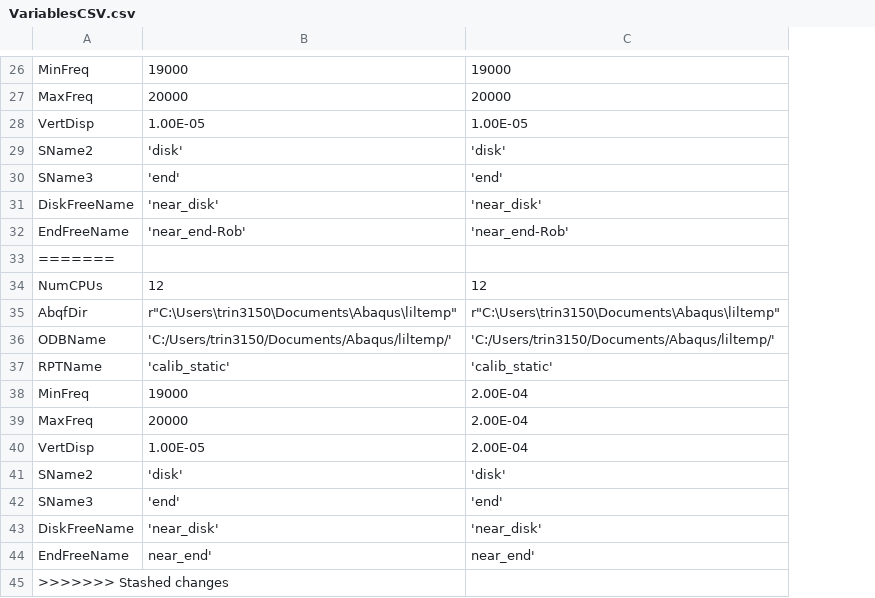
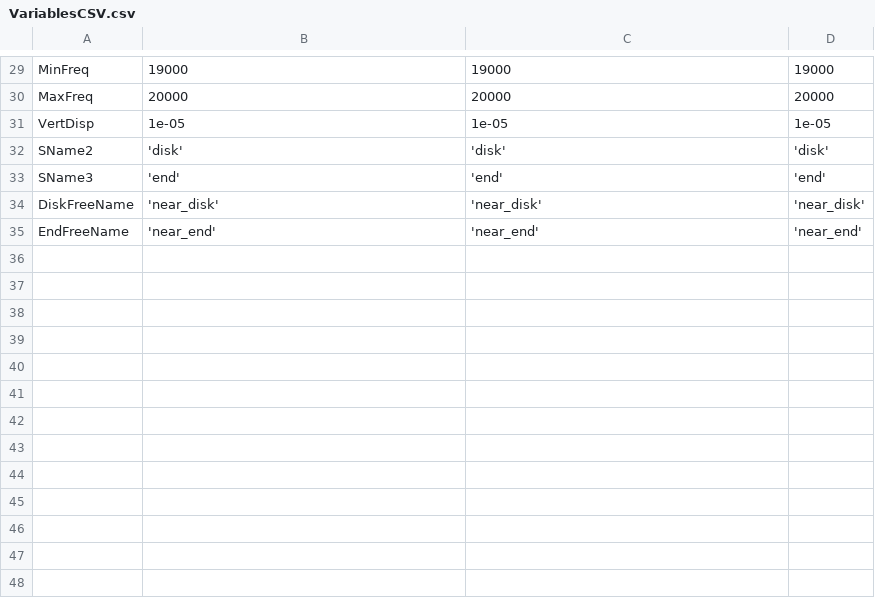
Before and after one commit to RoryRose/Meso-scale-Cantilevers-Abaqus-Automation, a CSV file: VariablesCSV.csv, drawn as a sheet; only a part is shown, gaps mark what is left out; removed rows and columns are numbered as before the commit, all else as after; the diff covers the shown part only; the diff names each change by its address in the sheet, - before the commit and + after, or states it on an @@ line.

Commit message:
Started documentation Word and improved Matlab code

```diff
--- a/VariablesCSV.csv
+++ b/VariablesCSV.csv
+column D, rows 29-35: 19000 | 20000 | 1e-05 | 'disk' | 'end' | 'near_disk' | 'near_end'
-B31: 1.00E-05
+B31: 1e-05
-C31: 1.00E-05
+C31: 1e-05
-row 32: EndFreeName | 'near_end-Rob' | 'near_end-Rob'
-row 33: =======
-row 34: NumCPUs | 12 | 12
-row 35: AbqfDir | r"C:\Users\trin3150\Documents\Abaqus\liltemp" | r"C:\Users\trin3150\Documents\Abaqus\liltemp"
-row 36: ODBName | 'C:/Users/trin3150/Documents/Abaqus/liltemp/' | 'C:/Users/trin3150/Documents/Abaqus/liltemp/'
@@ row 37 moved to row 28: RPTName @@
-row 38: MinFreq | 19000 | 2.00E-04
-row 39: MaxFreq | 20000 | 2.00E-04
-row 40: VertDisp | 1.00E-05 | 2.00E-04
-row 41: SName2 | 'disk' | 'disk'
-row 42: SName3 | 'end' | 'end'
-row 43: DiskFreeName | 'near_disk' | 'near_disk'
-B35: near_end'
+B35: 'near_end'
-C35: near_end'
+C35: 'near_end'
-row 45: >>>>>>> Stashed changes
```
Also changed, not shown: 3 added rows, 1 removed row and 30 edited cells elsewhere in this file, 4 other files.
